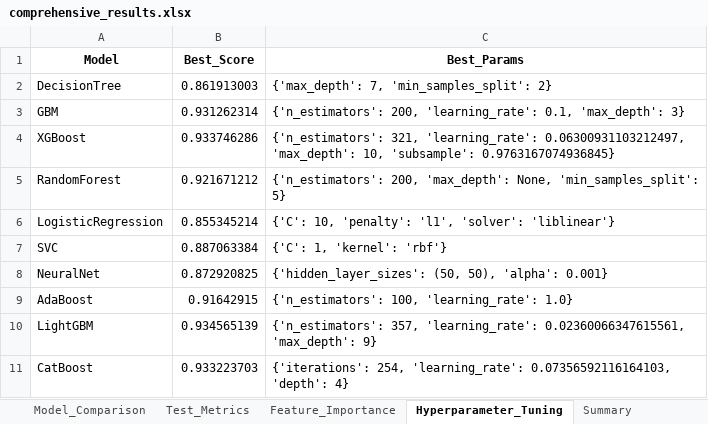
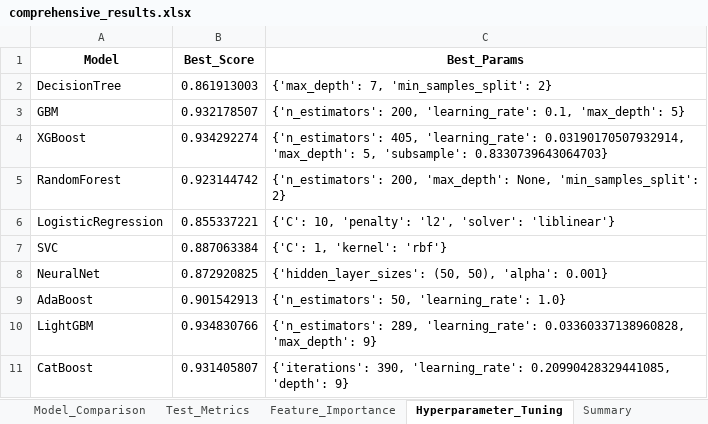
Before and after one commit to koriebruh/CHURN-JOURNAL, an Excel workbook: rill_final_enhanced/comprehensive_results.xlsx, sheet Hyperparameter_Tuning, drawn as a sheet; values as stored, in another font and other column widths than the file's, no borders; the diff names each change by its address in the sheet, - before the commit and + after, or states it on an @@ line.

```diff
--- a/rill_final_enhanced/comprehensive_results.xlsx (sheet Hyperparameter_Tuning)
+++ b/rill_final_enhanced/comprehensive_results.xlsx (sheet Hyperparameter_Tuning)
-B3 (Best_Score): 0.931262314
+B3 (Best_Score): 0.932178507
-C3 (Best_Params): …0.1, 'max_depth': 3}
+C3 (Best_Params): …0.1, 'max_depth': 5}
-B4 (Best_Score): 0.933746286
+B4 (Best_Score): 0.934292274
-C4 (Best_Params): {'n_estimators': 321, 'learning_rate': 0.06300931103212497, 'max_depth': 10, 'subsample': 0.9763167074936845}
+C4 (Best_Params): {'n_estimators': 405, 'learning_rate': 0.03190170507932914, 'max_depth': 5, 'subsample': 0.8330739643064703}
-B5 (Best_Score): 0.921671212
+B5 (Best_Score): 0.923144742
-C5 (Best_Params): …None, 'min_samples_split': 5}
+C5 (Best_Params): …None, 'min_samples_split': 2}
-B6 (Best_Score): 0.855345214
+B6 (Best_Score): 0.855337221
-C6 (Best_Params): …10, 'penalty': 'l1', 'solver': 'liblinear'}
+C6 (Best_Params): …10, 'penalty': 'l2', 'solver': 'liblinear'}
-B9 (Best_Score): 0.91642915
+B9 (Best_Score): 0.901542913
-C9 (Best_Params): {'n_estimators': 100, 'learning_rate': 1.0}
+C9 (Best_Params): {'n_estimators': 50, 'learning_rate': 1.0}
-B10 (Best_Score): 0.934565139
+B10 (Best_Score): 0.934830766
-C10 (Best_Params): {'n_estimators': 357, 'learning_rate': 0.02360066347615561, 'max_depth': 9}
+C10 (Best_Params): {'n_estimators': 289, 'learning_rate': 0.03360337138960828, 'max_depth': 9}
-B11 (Best_Score): 0.933223703
+B11 (Best_Score): 0.931405807
-C11 (Best_Params): {'iterations': 254, 'learning_rate': 0.07356592116164103, 'depth': 4}
+C11 (Best_Params): {'iterations': 390, 'learning_rate': 0.20990428329441085, 'depth': 9}
```
Also changed, not shown: sheet Feature_Importance, sheet Model_Comparison, sheet Summary, sheet Test_Metrics, 20 other files.
